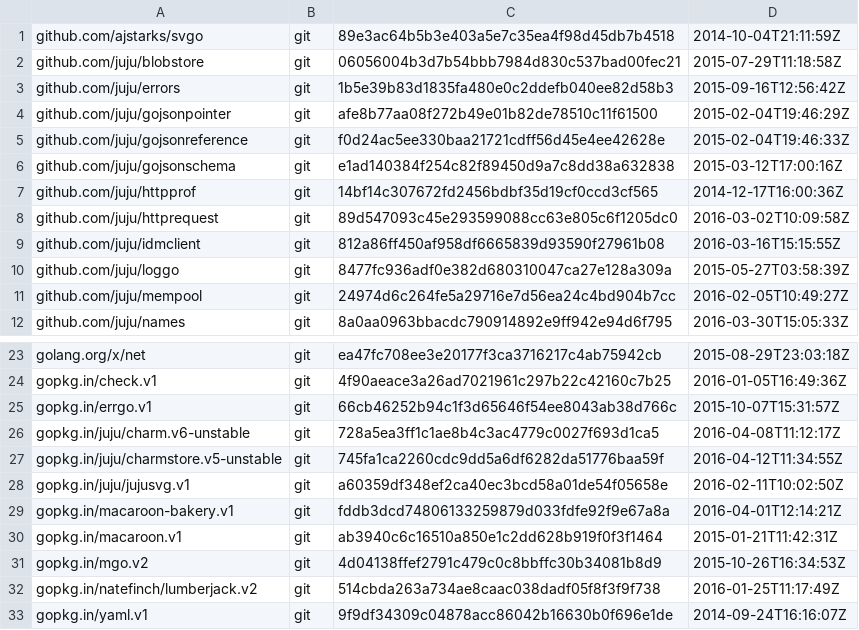
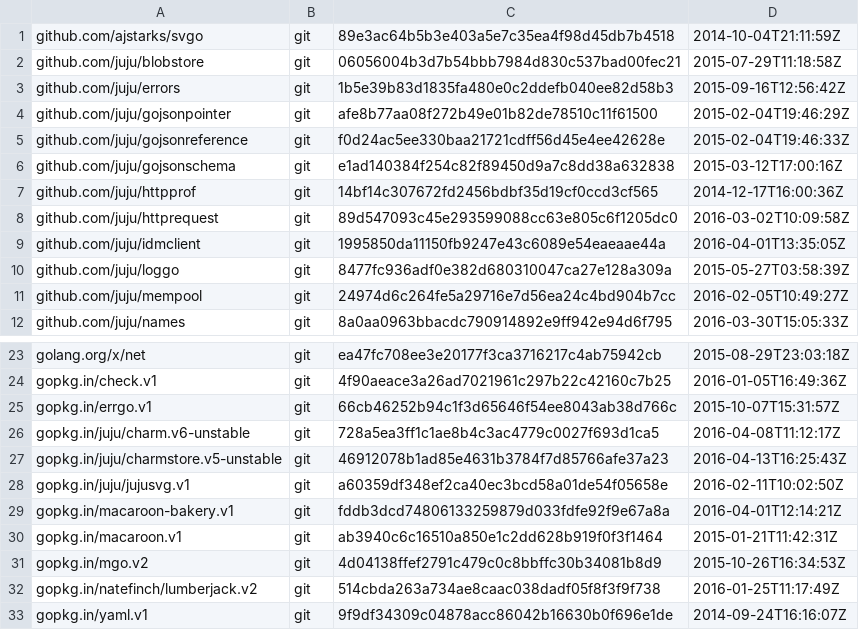
Before and after one commit to juju/charmrepo, a TSV file: dependencies.tsv, drawn as a sheet; only a part is shown, gaps mark what is left out.

```diff
--- a/dependencies.tsv
+++ b/dependencies.tsv
@@ -8,3 +8,3 @@ github.com/juju/httpprof	git	14bf14c307672fd2456bdbf35d19cf0ccd3cf565	2014-12-17
 github.com/juju/httprequest	git	89d547093c45e293599088cc63e805c6f1205dc0	2016-03-02T10:09:58Z
-github.com/juju/idmclient	git	812a86ff450af958df6665839d93590f27961b08	2016-03-16T15:15:55Z
+github.com/juju/idmclient	git	1995850da11150fb9247e43c6089e54eaeaae44a	2016-04-01T13:35:05Z
 github.com/juju/loggo	git	8477fc936adf0e382d680310047ca27e128a309a	2015-05-27T03:58:39Z
@@ -26,3 +26,3 @@ gopkg.in/errgo.v1	git	66cb46252b94c1f3d65646f54ee8043ab38d766c	2015-10-07T15:31:
 gopkg.in/juju/charm.v6-unstable	git	728a5ea3ff1c1ae8b4c3ac4779c0027f693d1ca5	2016-04-08T11:12:17Z
-gopkg.in/juju/charmstore.v5-unstable	git	745fa1ca2260cdc9dd5a6df6282da51776baa59f	2016-04-12T11:34:55Z
+gopkg.in/juju/charmstore.v5-unstable	git	46912078b1ad85e4631b3784f7d85766afe37a23	2016-04-13T16:25:43Z
 gopkg.in/juju/jujusvg.v1	git	a60359df348ef2ca40ec3bcd58a01de54f05658e	2016-02-11T10:02:50Z
```
Also changed, not shown: 3 other files.
